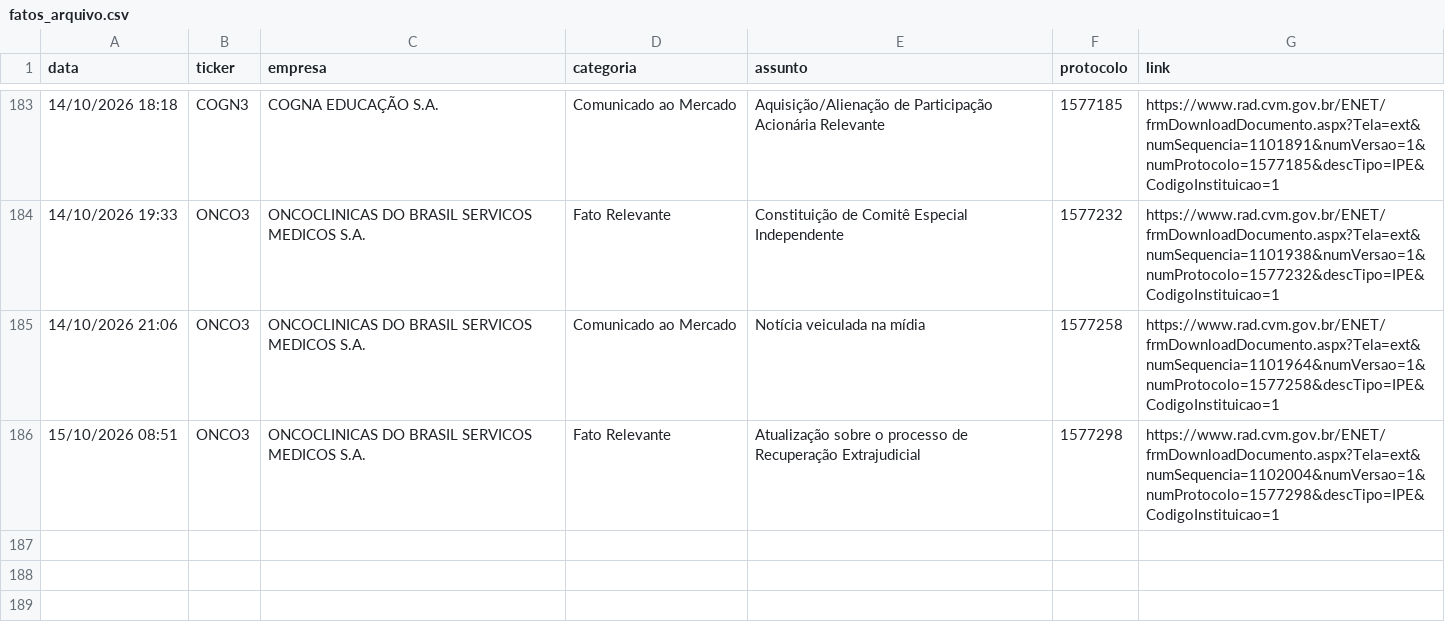
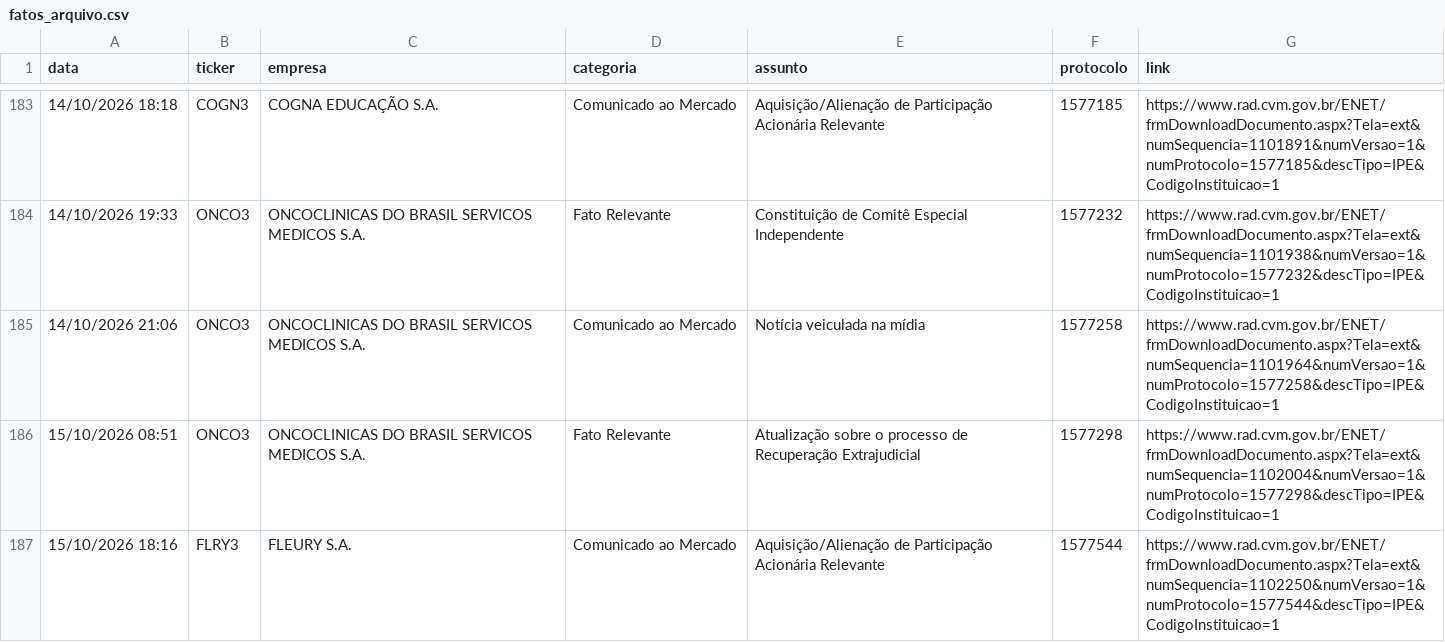
Before and after one commit to danxhp/cvm-fatos-relevantes, a CSV file: fatos_arquivo.csv, drawn as a sheet; only a part is shown, gaps mark what is left out; the diff names each change by its address in the sheet, - before the commit and + after, or states it on an @@ line.

```diff
--- a/fatos_arquivo.csv
+++ b/fatos_arquivo.csv
+row 187: 15/10/2026 18:16 | FLRY3 | FLEURY S.A. | Comunicado ao Mercado | Aquisição/Alienação de Participação Acionária Relevante | 1577544 | https://www.rad.cvm.gov.br/ENET/frmDownloadDocumento.aspx?Tela=ext&numSequencia=1102250&numVersao=1&numProtocolo=1577544&descTipo=IPE&CodigoInstituicao=1
```
Also changed, not shown: 2 other files.
